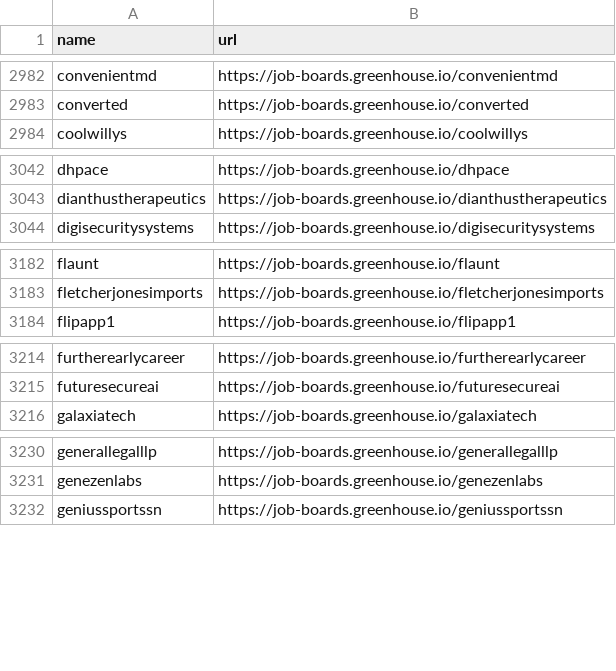
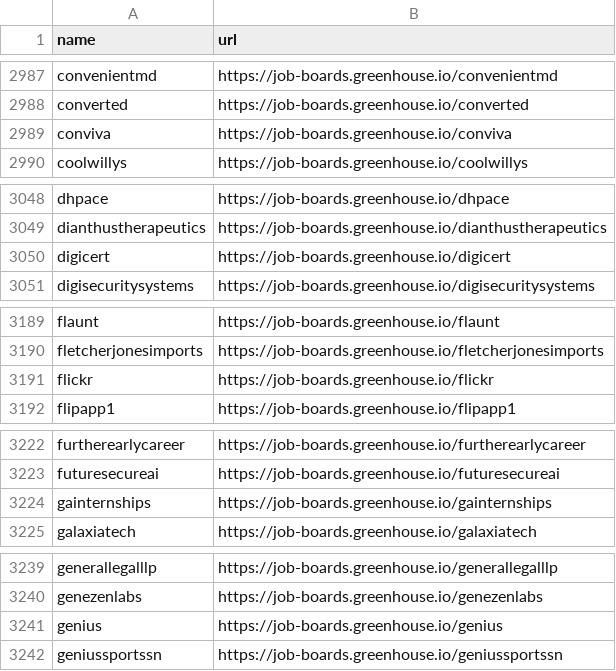
Before and after one commit to kalil0321/ats-scrapers, a CSV file: ats-companies/greenhouse.csv, drawn as a sheet; only a part is shown, gaps mark what is left out; the diff covers the shown part only.

```diff
--- a/ats-companies/greenhouse.csv
+++ b/ats-companies/greenhouse.csv
@@ -2983,2 +2988,3 @@ convenientmd,https://job-boards.greenhouse.io/convenientmd
 converted,https://job-boards.greenhouse.io/converted
+conviva,https://job-boards.greenhouse.io/conviva
 coolwillys,https://job-boards.greenhouse.io/coolwillys
@@ -3043,2 +3049,3 @@ dhpace,https://job-boards.greenhouse.io/dhpace
 dianthustherapeutics,https://job-boards.greenhouse.io/dianthustherapeutics
+digicert,https://job-boards.greenhouse.io/digicert
 digisecuritysystems,https://job-boards.greenhouse.io/digisecuritysystems
@@ -3183,2 +3190,3 @@ flaunt,https://job-boards.greenhouse.io/flaunt
 fletcherjonesimports,https://job-boards.greenhouse.io/fletcherjonesimports
+flickr,https://job-boards.greenhouse.io/flickr
 flipapp1,https://job-boards.greenhouse.io/flipapp1
@@ -3215,2 +3223,3 @@ furtherearlycareer,https://job-boards.greenhouse.io/furtherearlycareer
 futuresecureai,https://job-boards.greenhouse.io/futuresecureai
+gainternships,https://job-boards.greenhouse.io/gainternships
 galaxiatech,https://job-boards.greenhouse.io/galaxiatech
@@ -3231,2 +3240,3 @@ generallegalllp,https://job-boards.greenhouse.io/generallegalllp
 genezenlabs,https://job-boards.greenhouse.io/genezenlabs
+genius,https://job-boards.greenhouse.io/genius
 geniussportssn,https://job-boards.greenhouse.io/geniussportssn
```
Also changed, not shown: 13 added rows elsewhere in this file, ats-companies/ashby.csv, ats-companies/lever.csv, 5 other files.
